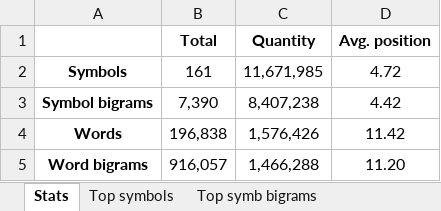
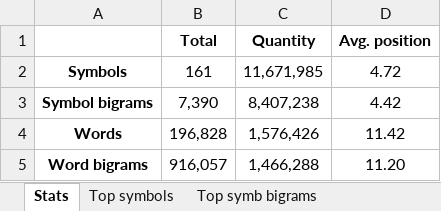
Before and after one commit to uqqu/frequency_analysis, an Excel workbook: examples/annot_opcorpora_analysis/frequency_analysis/result.xlsx, sheet Stats, drawn as a sheet; values as stored, in another font and other column widths than the file's, no borders; the diff names each change by its address in the sheet, - before the commit and + after, or states it on an @@ line.

```diff
--- a/examples/annot_opcorpora_analysis/frequency_analysis/result.xlsx (sheet Stats)
+++ b/examples/annot_opcorpora_analysis/frequency_analysis/result.xlsx (sheet Stats)
-B4 (Total): 196,838
+B4 (Total): 196,828
```
Also changed, not shown: sheet Ye-yo words, 2 other files.
